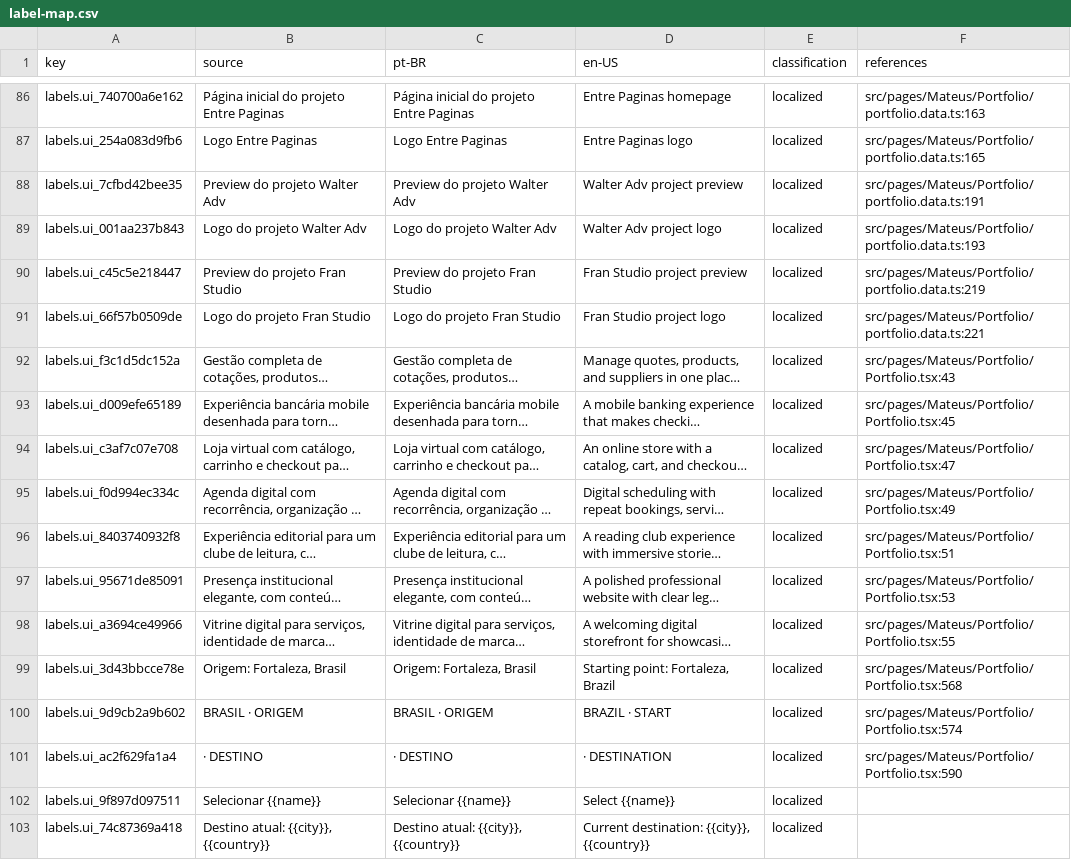
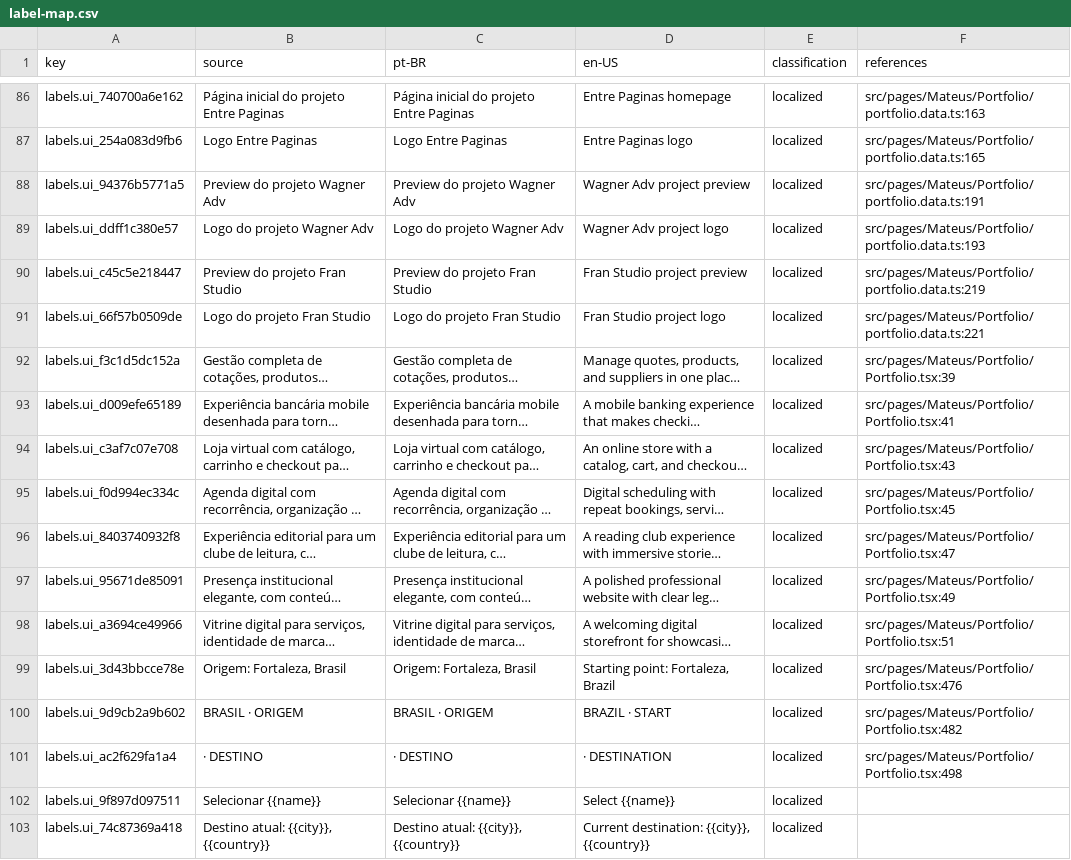
Before and after one commit to Cabraiz/portfolio, a CSV file: reports/label-map.csv, drawn as a sheet; only a part is shown, gaps mark what is left out; long unchanged cells end in …; the diff covers the shown part only; the diff names each change by its address in the sheet, - before the commit and + after, or states it on an @@ line.

```diff
--- a/reports/label-map.csv
+++ b/reports/label-map.csv
-A88 (key): labels.ui_7cfbd42bee35
+A88 (key): labels.ui_94376b5771a5
-B88 (source): Preview do projeto Walter Adv
+B88 (source): Preview do projeto Wagner Adv
-C88 (pt-BR): Preview do projeto Walter Adv
+C88 (pt-BR): Preview do projeto Wagner Adv
-D88 (en-US): Walter Adv project preview
+D88 (en-US): Wagner Adv project preview
-A89 (key): labels.ui_001aa237b843
+A89 (key): labels.ui_ddff1c380e57
-B89 (source): Logo do projeto Walter Adv
+B89 (source): Logo do projeto Wagner Adv
-C89 (pt-BR): Logo do projeto Walter Adv
+C89 (pt-BR): Logo do projeto Wagner Adv
-D89 (en-US): Walter Adv project logo
+D89 (en-US): Wagner Adv project logo
-F92 (references): src/pages/Mateus/Portfolio/Portfolio.tsx:43
+F92 (references): src/pages/Mateus/Portfolio/Portfolio.tsx:39
-F93 (references): src/pages/Mateus/Portfolio/Portfolio.tsx:45
+F93 (references): src/pages/Mateus/Portfolio/Portfolio.tsx:41
-F94 (references): src/pages/Mateus/Portfolio/Portfolio.tsx:47
+F94 (references): src/pages/Mateus/Portfolio/Portfolio.tsx:43
-F95 (references): src/pages/Mateus/Portfolio/Portfolio.tsx:49
+F95 (references): src/pages/Mateus/Portfolio/Portfolio.tsx:45
-F96 (references): src/pages/Mateus/Portfolio/Portfolio.tsx:51
+F96 (references): src/pages/Mateus/Portfolio/Portfolio.tsx:47
-F97 (references): src/pages/Mateus/Portfolio/Portfolio.tsx:53
+F97 (references): src/pages/Mateus/Portfolio/Portfolio.tsx:49
-F98 (references): src/pages/Mateus/Portfolio/Portfolio.tsx:55
+F98 (references): src/pages/Mateus/Portfolio/Portfolio.tsx:51
-F99 (references): src/pages/Mateus/Portfolio/Portfolio.tsx:568
+F99 (references): src/pages/Mateus/Portfolio/Portfolio.tsx:476
-F100 (references): src/pages/Mateus/Portfolio/Portfolio.tsx:574
+F100 (references): src/pages/Mateus/Portfolio/Portfolio.tsx:482
-F101 (references): src/pages/Mateus/Portfolio/Portfolio.tsx:590
+F101 (references): src/pages/Mateus/Portfolio/Portfolio.tsx:498
```
Also changed, not shown: 2 moved rows and 54 edited cells elsewhere in this file.
